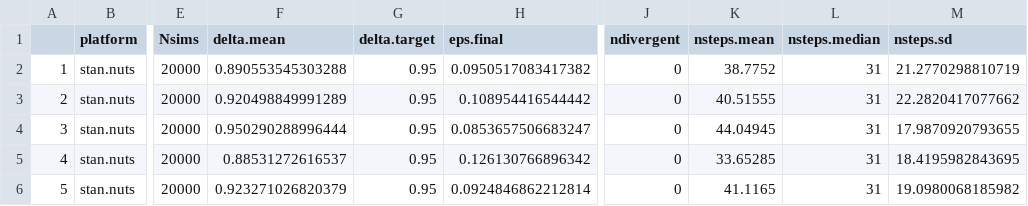
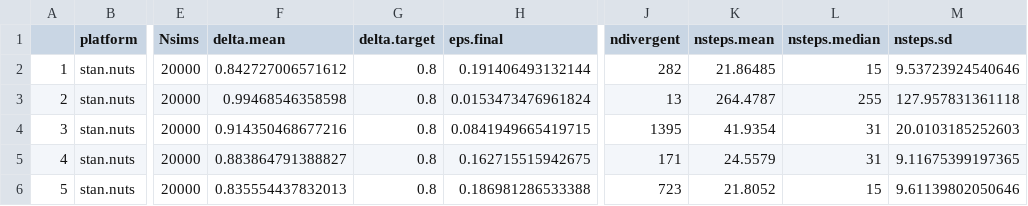
Before and after one commit to colemonnahan/gradmcmc, a CSV file: results/growth_adapt_empirical.csv, drawn as a sheet; only a part is shown, gaps mark what is left out; the diff covers the shown part only; the diff names each change by its address in the sheet, - before the commit and + after, or states it on an @@ line.

```diff
--- a/results/growth_adapt_empirical.csv
+++ b/results/growth_adapt_empirical.csv
-F2 (delta.mean): 0.890553545303288
+F2 (delta.mean): 0.842727006571612
-G2:G6 (delta.target): 0.95
+G2:G6 (delta.target): 0.8
-H2 (eps.final): 0.0950517083417382
+H2 (eps.final): 0.191406493132144
-J2 (ndivergent): 0
+J2 (ndivergent): 282
-K2 (nsteps.mean): 38.7752
+K2 (nsteps.mean): 21.86485
-L2 (nsteps.median): 31
+L2 (nsteps.median): 15
-M2 (nsteps.sd): 21.2770298810719
+M2 (nsteps.sd): 9.53723924540646
-F3 (delta.mean): 0.920498849991289
+F3 (delta.mean): 0.99468546358598
-H3 (eps.final): 0.108954416544442
+H3 (eps.final): 0.0153473476961824
-J3 (ndivergent): 0
+J3 (ndivergent): 13
-K3 (nsteps.mean): 40.51555
+K3 (nsteps.mean): 264.4787
-L3 (nsteps.median): 31
+L3 (nsteps.median): 255
-M3 (nsteps.sd): 22.2820417077662
+M3 (nsteps.sd): 127.957831361118
-F4 (delta.mean): 0.950290288996444
+F4 (delta.mean): 0.914350468677216
-H4 (eps.final): 0.0853657506683247
+H4 (eps.final): 0.0841949665419715
-J4 (ndivergent): 0
+J4 (ndivergent): 1395
-K4 (nsteps.mean): 44.04945
+K4 (nsteps.mean): 41.9354
-M4 (nsteps.sd): 17.9870920793655
+M4 (nsteps.sd): 20.0103185252603
-F5 (delta.mean): 0.88531272616537
+F5 (delta.mean): 0.883864791388827
-H5 (eps.final): 0.126130766896342
+H5 (eps.final): 0.162715515942675
-J5 (ndivergent): 0
+J5 (ndivergent): 171
-K5 (nsteps.mean): 33.65285
+K5 (nsteps.mean): 24.5579
-M5 (nsteps.sd): 18.4195982843695
+M5 (nsteps.sd): 9.11675399197365
-F6 (delta.mean): 0.923271026820379
+F6 (delta.mean): 0.835554437832013
-H6 (eps.final): 0.0924846862212814
+H6 (eps.final): 0.186981286533388
-J6 (ndivergent): 0
+J6 (ndivergent): 723
-K6 (nsteps.mean): 41.1165
+K6 (nsteps.mean): 21.8052
-L6 (nsteps.median): 31
+L6 (nsteps.median): 15
-M6 (nsteps.sd): 19.0980068185982
+M6 (nsteps.sd): 9.61139802050646
```
Also changed, not shown: 35 edited cells elsewhere in this file, results/growth_nc_adapt_empirical.csv, results/growth_nc_perf_empirical.csv, 30 other files.
